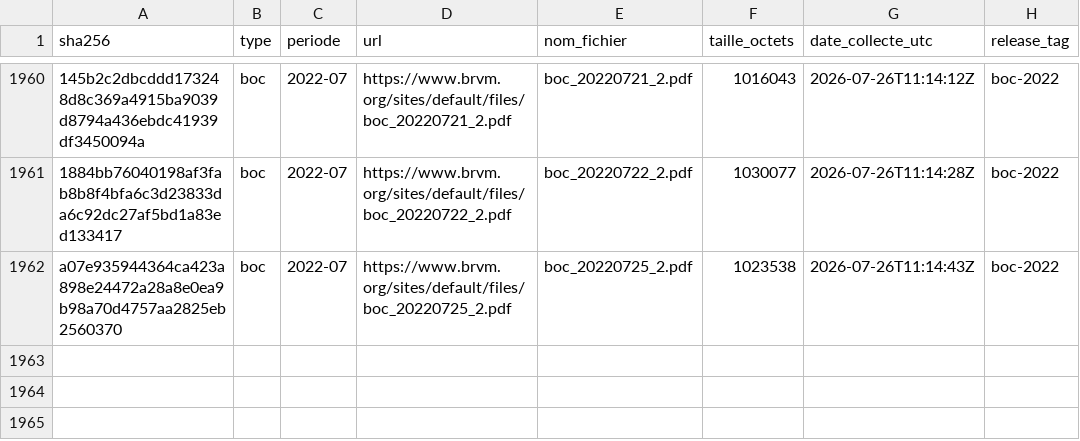
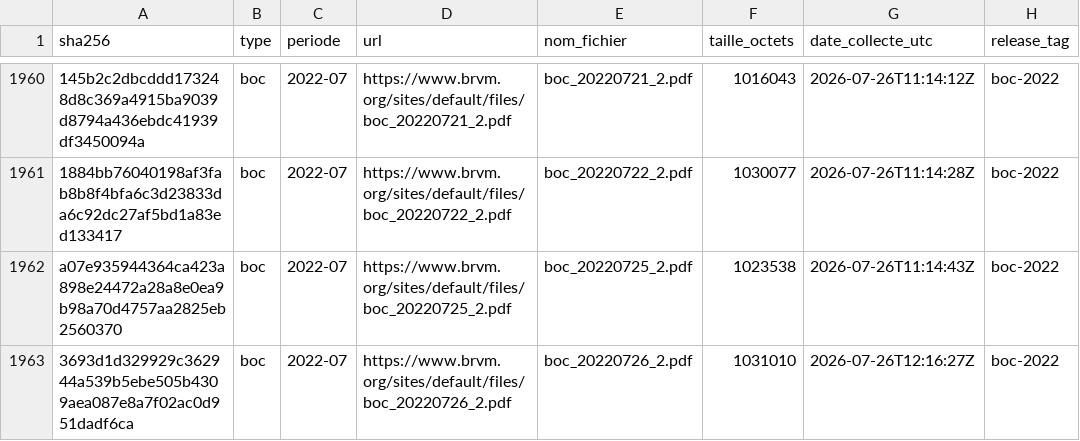
Before and after one commit to armelrosario-sys/brvm-data-pipeline, a CSV file: MANIFESTE.csv, drawn as a sheet; only a part is shown, gaps mark what is left out; the diff names each change by its address in the sheet, - before the commit and + after, or states it on an @@ line.

```diff
--- a/MANIFESTE.csv
+++ b/MANIFESTE.csv
+row 1963: 3693d1d329929c362944a539b5ebe505b4309aea087e8a7f02ac0d951dadf6ca | boc | 2022-07 | https://www.brvm.org/sites/default/files/boc_20220726_2.pdf | boc_20220726_2.pdf | 1031010 | 2026-07-26T12:16:27Z | boc-2022
```
Also changed, not shown: 3 other files.
